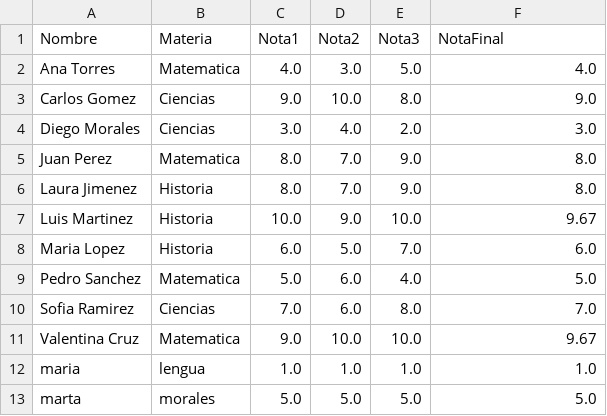
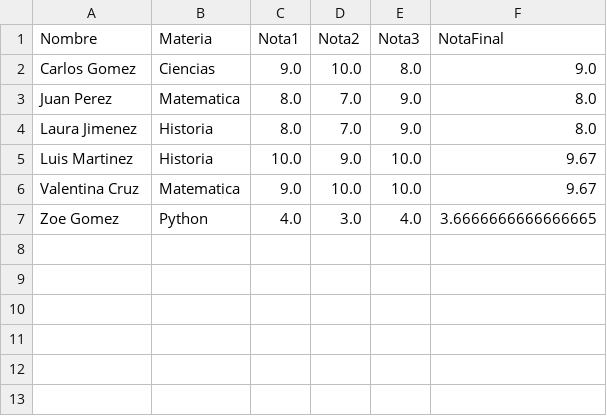
Before and after one commit to catalina-to24/TPGestionAlumnos, a CSV file: data/alumnos.csv, drawn as a sheet.

```diff
--- a/data/alumnos.csv
+++ b/data/alumnos.csv
@@ -1,5 +1,3 @@
 Nombre,Materia,Nota1,Nota2,Nota3,NotaFinal
-Ana Torres,Matematica,4.0,3.0,5.0,4.0
 Carlos Gomez,Ciencias,9.0,10.0,8.0,9.0
-Diego Morales,Ciencias,3.0,4.0,2.0,3.0
 Juan Perez,Matematica,8.0,7.0,9.0,8.0
@@ -7,7 +5,3 @@ Laura Jimenez,Historia,8.0,7.0,9.0,8.0
 Luis Martinez,Historia,10.0,9.0,10.0,9.67
-Maria Lopez,Historia,6.0,5.0,7.0,6.0
-Pedro Sanchez,Matematica,5.0,6.0,4.0,5.0
-Sofia Ramirez,Ciencias,7.0,6.0,8.0,7.0
 Valentina Cruz,Matematica,9.0,10.0,10.0,9.67
-maria,lengua,1.0,1.0,1.0,1.0
-marta,morales,5.0,5.0,5.0,5.0
+Zoe Gomez,Python,4.0,3.0,4.0,3.6666666666666665
```
Also changed, not shown: 3 other files.
